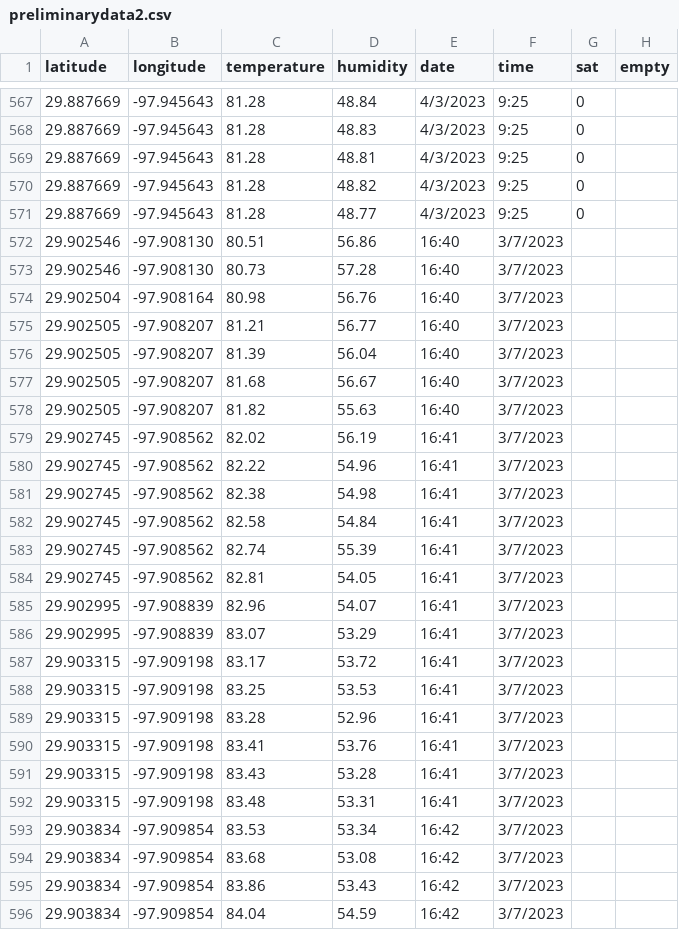
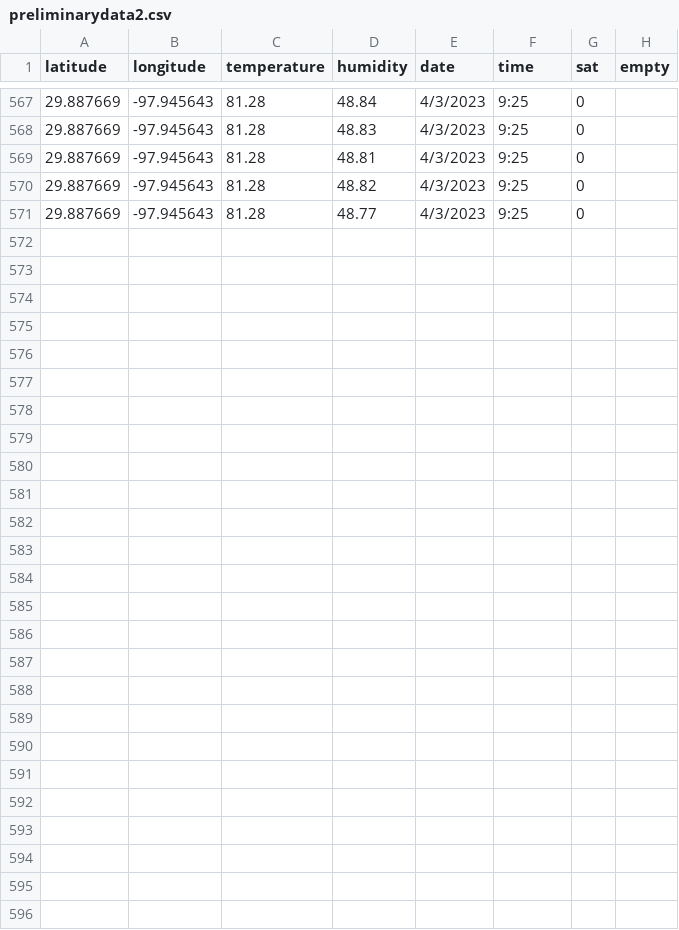
Before and after one commit to JeremyHester/HeatIslandDemo, a CSV file: preliminarydata2.csv, drawn as a sheet; only a part is shown, gaps mark what is left out; the diff names each change by its address in the sheet, - before the commit and + after, or states it on an @@ line.

Commit message:
Update preliminarydata2.csv

```diff
--- a/preliminarydata2.csv
+++ b/preliminarydata2.csv
-row 572: 29.902546 | -97.908130 | 80.51 | 56.86 | 16:40 | 3/7/2023
-row 573: 29.902546 | -97.908130 | 80.73 | 57.28 | 16:40 | 3/7/2023
-row 574: 29.902504 | -97.908164 | 80.98 | 56.76 | 16:40 | 3/7/2023
-row 575: 29.902505 | -97.908207 | 81.21 | 56.77 | 16:40 | 3/7/2023
-row 576: 29.902505 | -97.908207 | 81.39 | 56.04 | 16:40 | 3/7/2023
-row 577: 29.902505 | -97.908207 | 81.68 | 56.67 | 16:40 | 3/7/2023
-row 578: 29.902505 | -97.908207 | 81.82 | 55.63 | 16:40 | 3/7/2023
-row 579: 29.902745 | -97.908562 | 82.02 | 56.19 | 16:41 | 3/7/2023
-row 580: 29.902745 | -97.908562 | 82.22 | 54.96 | 16:41 | 3/7/2023
-row 581: 29.902745 | -97.908562 | 82.38 | 54.98 | 16:41 | 3/7/2023
-row 582: 29.902745 | -97.908562 | 82.58 | 54.84 | 16:41 | 3/7/2023
-row 583: 29.902745 | -97.908562 | 82.74 | 55.39 | 16:41 | 3/7/2023
-row 584: 29.902745 | -97.908562 | 82.81 | 54.05 | 16:41 | 3/7/2023
-row 585: 29.902995 | -97.908839 | 82.96 | 54.07 | 16:41 | 3/7/2023
-row 586: 29.902995 | -97.908839 | 83.07 | 53.29 | 16:41 | 3/7/2023
-row 587: 29.903315 | -97.909198 | 83.17 | 53.72 | 16:41 | 3/7/2023
-row 588: 29.903315 | -97.909198 | 83.25 | 53.53 | 16:41 | 3/7/2023
-row 589: 29.903315 | -97.909198 | 83.28 | 52.96 | 16:41 | 3/7/2023
-row 590: 29.903315 | -97.909198 | 83.41 | 53.76 | 16:41 | 3/7/2023
-row 591: 29.903315 | -97.909198 | 83.43 | 53.28 | 16:41 | 3/7/2023
-row 592: 29.903315 | -97.909198 | 83.48 | 53.31 | 16:41 | 3/7/2023
-row 593: 29.903834 | -97.909854 | 83.53 | 53.34 | 16:42 | 3/7/2023
-row 594: 29.903834 | -97.909854 | 83.68 | 53.08 | 16:42 | 3/7/2023
-row 595: 29.903834 | -97.909854 | 83.86 | 53.43 | 16:42 | 3/7/2023
-row 596: 29.903834 | -97.909854 | 84.04 | 54.59 | 16:42 | 3/7/2023
```
